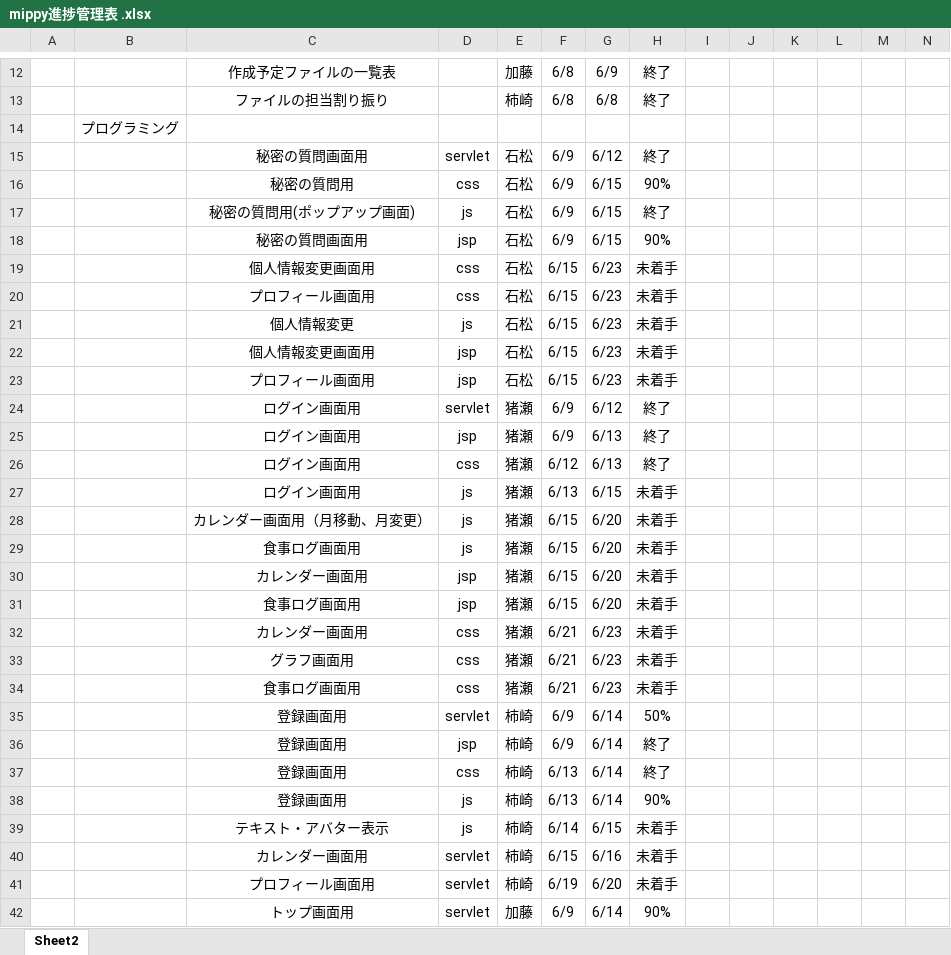
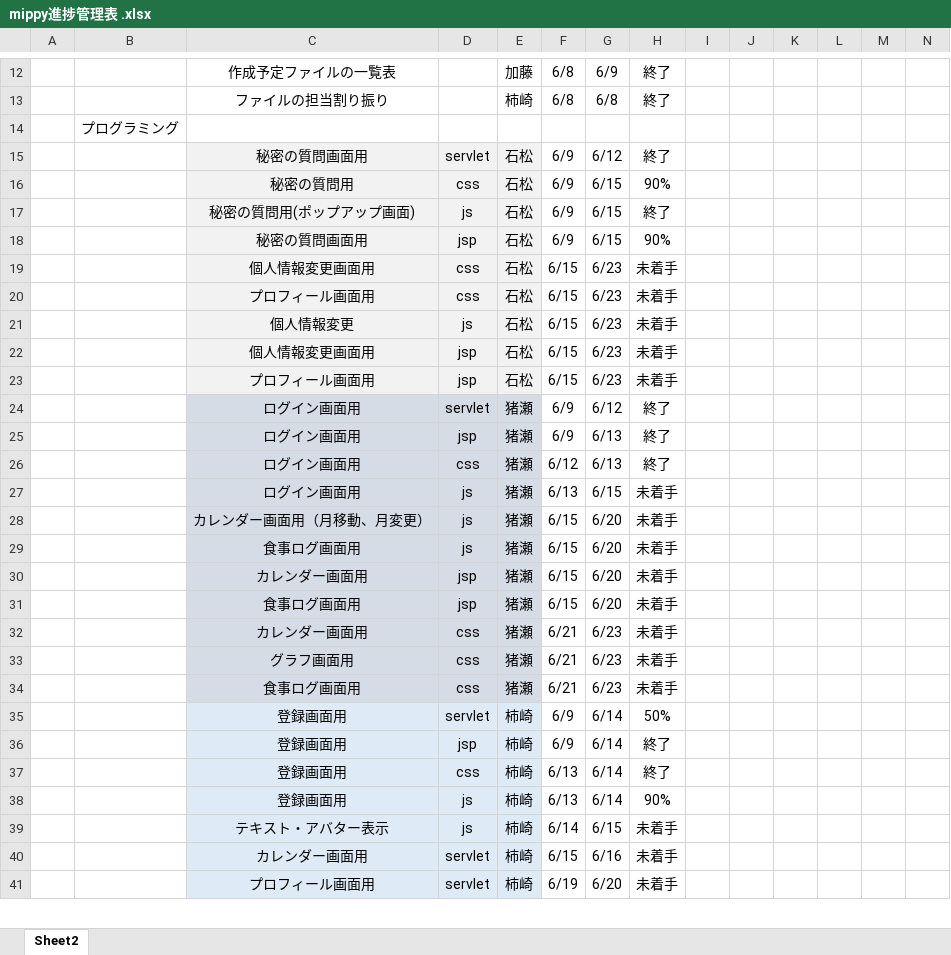
Before and after one commit to dojo2023/D-1, an Excel workbook: doc/mippy進捗管理表 .xlsx, sheet Sheet2, drawn as a sheet; only a part is shown, gaps mark what is left out; values as stored, in another font and other column widths than the file's, no borders; removed rows and columns are numbered as before the commit, all else as after; rows hold the shown columns only; the diff covers the shown part only; the diff names each change by its address in the sheet, - before the commit and + after, or states it on an @@ line.

Commit message:
Update mippy進捗管理表 .xlsx

```diff
--- a/doc/mippy進捗管理表 .xlsx (sheet Sheet2)
+++ b/doc/mippy進捗管理表 .xlsx (sheet Sheet2)
-C15:E23 fill: none
+C15:E23 fill: #F2F2F2
-C24:E34 fill: none
+C24:E34 fill: #D6DCE5
-C35:E41 fill: none
+C35:E41 fill: #DEEBF7
-row 42:  |  | トップ画面用 | servlet | 加藤 | 6/9 | 6/14 | 90%
```
Also changed, not shown: 1 added row and cell formats elsewhere in this sheet.
